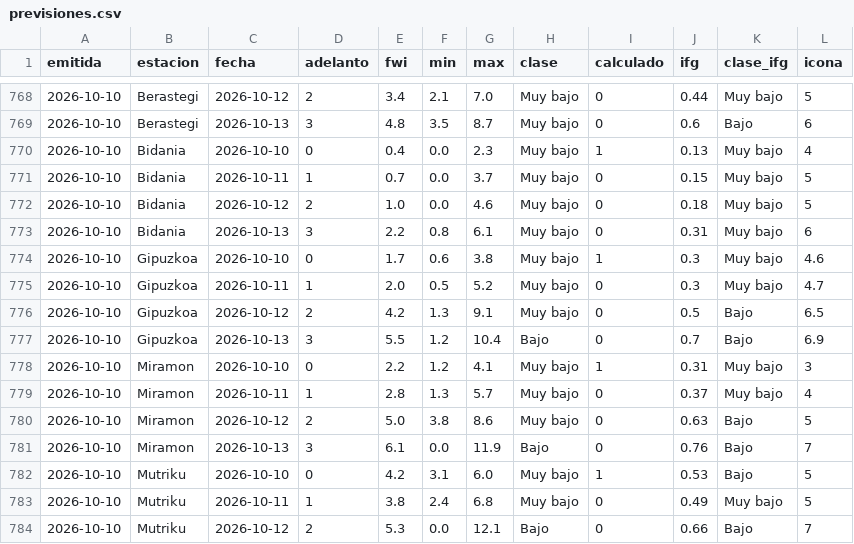
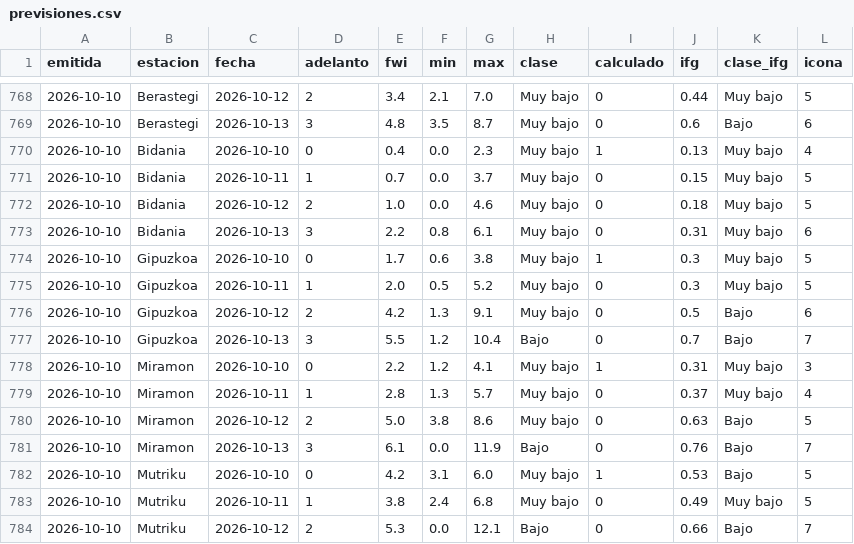
Before and after one commit to irratiamendiak/panel-fwi, a CSV file: datos/previsiones.csv, drawn as a sheet; only a part is shown, gaps mark what is left out.

Commit message:
Actualiza datos FWI 2026-10-10

```diff
--- a/datos/previsiones.csv
+++ b/datos/previsiones.csv
@@ -773,6 +773,6 @@ emitida,estacion,fecha,adelanto,fwi,min,max,clase,calculado,ifg,clase_ifg,icona
 2026-10-10,Bidania,2026-10-13,3,2.2,0.8,6.1,Muy bajo,0,0.31,Muy bajo,6
-2026-10-10,Gipuzkoa,2026-10-10,0,1.7,0.6,3.8,Muy bajo,1,0.3,Muy bajo,4.6
-2026-10-10,Gipuzkoa,2026-10-11,1,2.0,0.5,5.2,Muy bajo,0,0.3,Muy bajo,4.7
-2026-10-10,Gipuzkoa,2026-10-12,2,4.2,1.3,9.1,Muy bajo,0,0.5,Bajo,6.5
-2026-10-10,Gipuzkoa,2026-10-13,3,5.5,1.2,10.4,Bajo,0,0.7,Bajo,6.9
+2026-10-10,Gipuzkoa,2026-10-10,0,1.7,0.6,3.8,Muy bajo,1,0.3,Muy bajo,5
+2026-10-10,Gipuzkoa,2026-10-11,1,2.0,0.5,5.2,Muy bajo,0,0.3,Muy bajo,5
+2026-10-10,Gipuzkoa,2026-10-12,2,4.2,1.3,9.1,Muy bajo,0,0.5,Bajo,6
+2026-10-10,Gipuzkoa,2026-10-13,3,5.5,1.2,10.4,Bajo,0,0.7,Bajo,7
 2026-10-10,Miramon,2026-10-10,0,2.2,1.2,4.1,Muy bajo,1,0.31,Muy bajo,3
```
Also changed, not shown: 4 other files.
